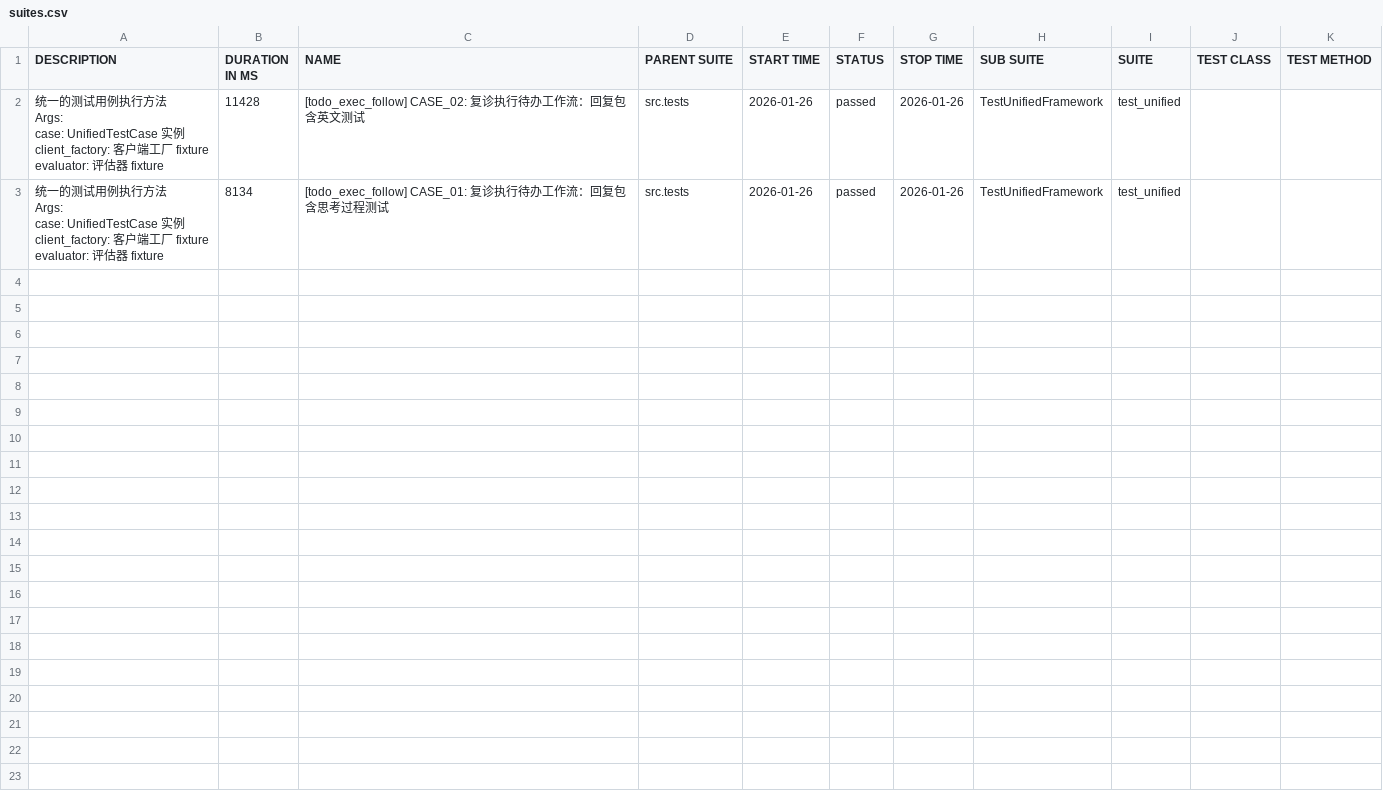
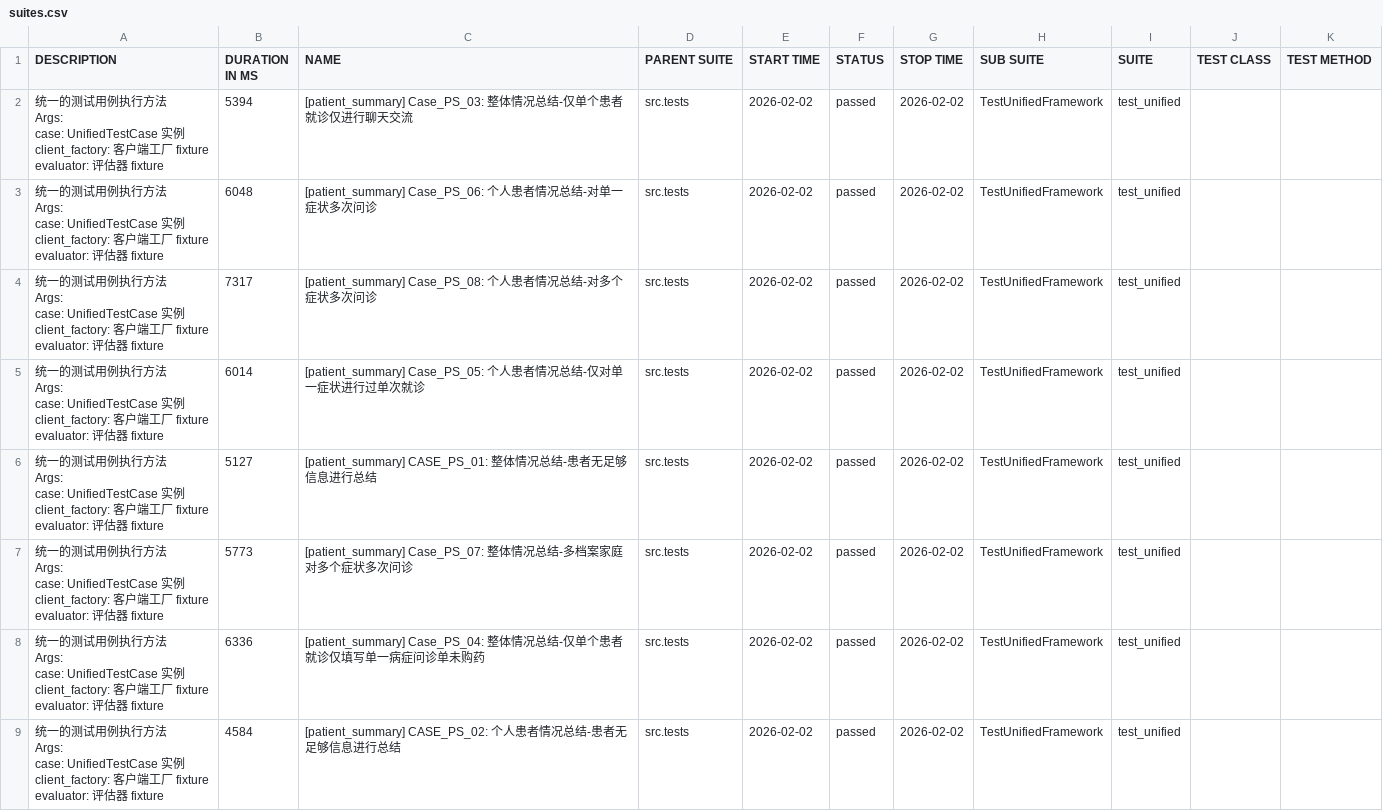
Before and after one commit to lxy0222/multi-agent-platform-evaluate, a CSV file: reports/html/data/suites.csv, drawn as a sheet.

```diff
--- a/reports/html/data/suites.csv
+++ b/reports/html/data/suites.csv
@@ -1,17 +1,65 @@
 "DESCRIPTION","DURATION IN MS","NAME","PARENT SUITE","START TIME","STATUS","STOP TIME","SUB SUITE","SUITE","TEST CLASS","TEST METHOD"
-"
-        统一的测试用例执行方法
-
-        Args:
-            case: UnifiedTestCase 实例
-            client_factory: 客户端工厂 fixture
-            evaluator: 评估器 fixture
-        ","11428","[todo_exec_follow] CASE_02: 复诊执行待办工作流：回复包含英文测试","src.tests","2026-01-26","passed","2026-01-26","TestUnifiedFramework","test_unified","",""
-"
-        统一的测试用例执行方法
-
-        Args:
-            case: UnifiedTestCase 实例
-            client_factory: 客户端工厂 fixture
-            evaluator: 评估器 fixture
-        ","8134","[todo_exec_follow] CASE_01: 复诊执行待办工作流：回复包含思考过程测试","src.tests","2026-01-26","passed","2026-01-26","TestUnifiedFramework","test_unified","",""
+"
+        统一的测试用例执行方法
+
+        Args:
+            case: UnifiedTestCase 实例
+            client_factory: 客户端工厂 fixture
+            evaluator: 评估器 fixture
+        ","5394","[patient_summary] Case_PS_03: 整体情况总结-仅单个患者就诊仅进行聊天交流","src.tests","2026-02-02","passed","2026-02-02","TestUnifiedFramework","test_unified","",""
+"
+        统一的测试用例执行方法
+
+        Args:
+            case: UnifiedTestCase 实例
+            client_factory: 客户端工厂 fixture
+            evaluator: 评估器 fixture
+        ","6048","[patient_summary] Case_PS_06: 个人患者情况总结-对单一症状多次问诊","src.tests","2026-02-02","passed","2026-02-02","TestUnifiedFramework","test_unified","",""
+"
+        统一的测试用例执行方法
+
+        Args:
+            case: UnifiedTestCase 实例
+            client_factory: 客户端工厂 fixture
+            evaluator: 评估器 fixture
+        ","7317","[patient_summary] Case_PS_08: 个人患者情况总结-对多个症状多次问诊","src.tests","2026-02-02","passed","2026-02-02","TestUnifiedFramework","test_unified","",""
+"
+        统一的测试用例执行方法
+
+        Args:
+            case: UnifiedTestCase 实例
+            client_factory: 客户端工厂 fixture
+            evaluator: 评估器 fixture
+        ","6014","[patient_summary] Case_PS_05: 个人患者情况总结-仅对单一症状进行过单次就诊","src.tests","2026-02-02","passed","2026-02-02","TestUnifiedFramework","test_unified","",""
+"
+        统一的测试用例执行方法
+
+        Args:
+            case: UnifiedTestCase 实例
+            client_factory: 客户端工厂 fixture
+            evaluator: 评估器 fixture
+        ","5127","[patient_summary] CASE_PS_01: 整体情况总结-患者无足够信息进行总结","src.tests","2026-02-02","passed","2026-02-02","TestUnifiedFramework","test_unified","",""
+"
+        统一的测试用例执行方法
+
+        Args:
+            case: UnifiedTestCase 实例
+            client_factory: 客户端工厂 fixture
+            evaluator: 评估器 fixture
+        ","5773","[patient_summary] Case_PS_07: 整体情况总结-多档案家庭对多个症状多次问诊","src.tests","2026-02-02","passed","2026-02-02","TestUnifiedFramework","test_unified","",""
+"
+        统一的测试用例执行方法
+
+        Args:
+            case: UnifiedTestCase 实例
+            client_factory: 客户端工厂 fixture
+            evaluator: 评估器 fixture
+        ","6336","[patient_summary] Case_PS_04: 整体情况总结-仅单个患者就诊仅填写单一病症问诊单未购药","src.tests","2026-02-02","passed","2026-02-02","TestUnifiedFramework","test_unified","",""
+"
+        统一的测试用例执行方法
+
+        Args:
+            case: UnifiedTestCase 实例
+            client_factory: 客户端工厂 fixture
+            evaluator: 评估器 fixture
+        ","4584","[patient_summary] CASE_PS_02: 个人患者情况总结-患者无足够信息进行总结","src.tests","2026-02-02","passed","2026-02-02","TestUnifiedFramework","test_unified","",""
```
Also changed, not shown: 30 other files.
